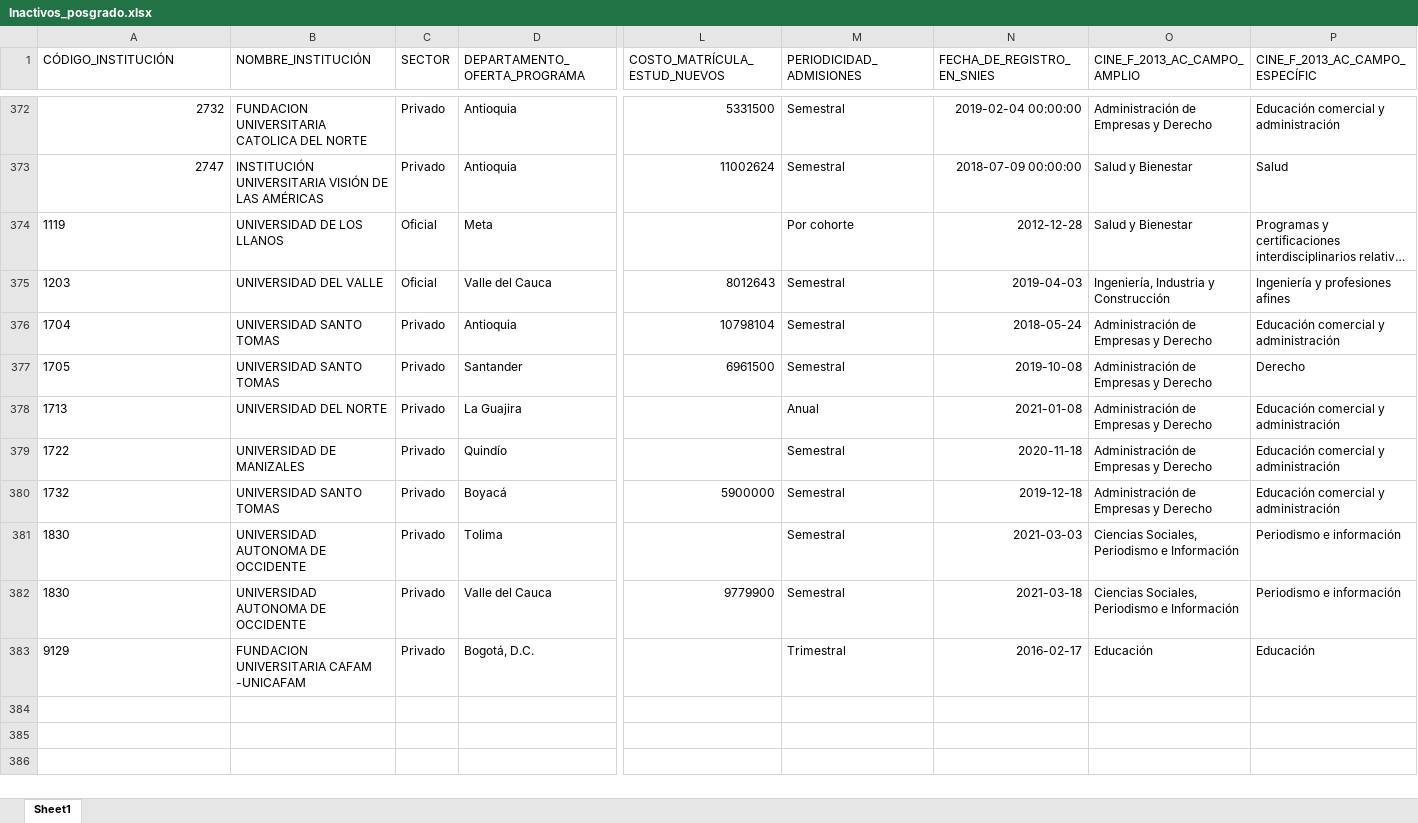
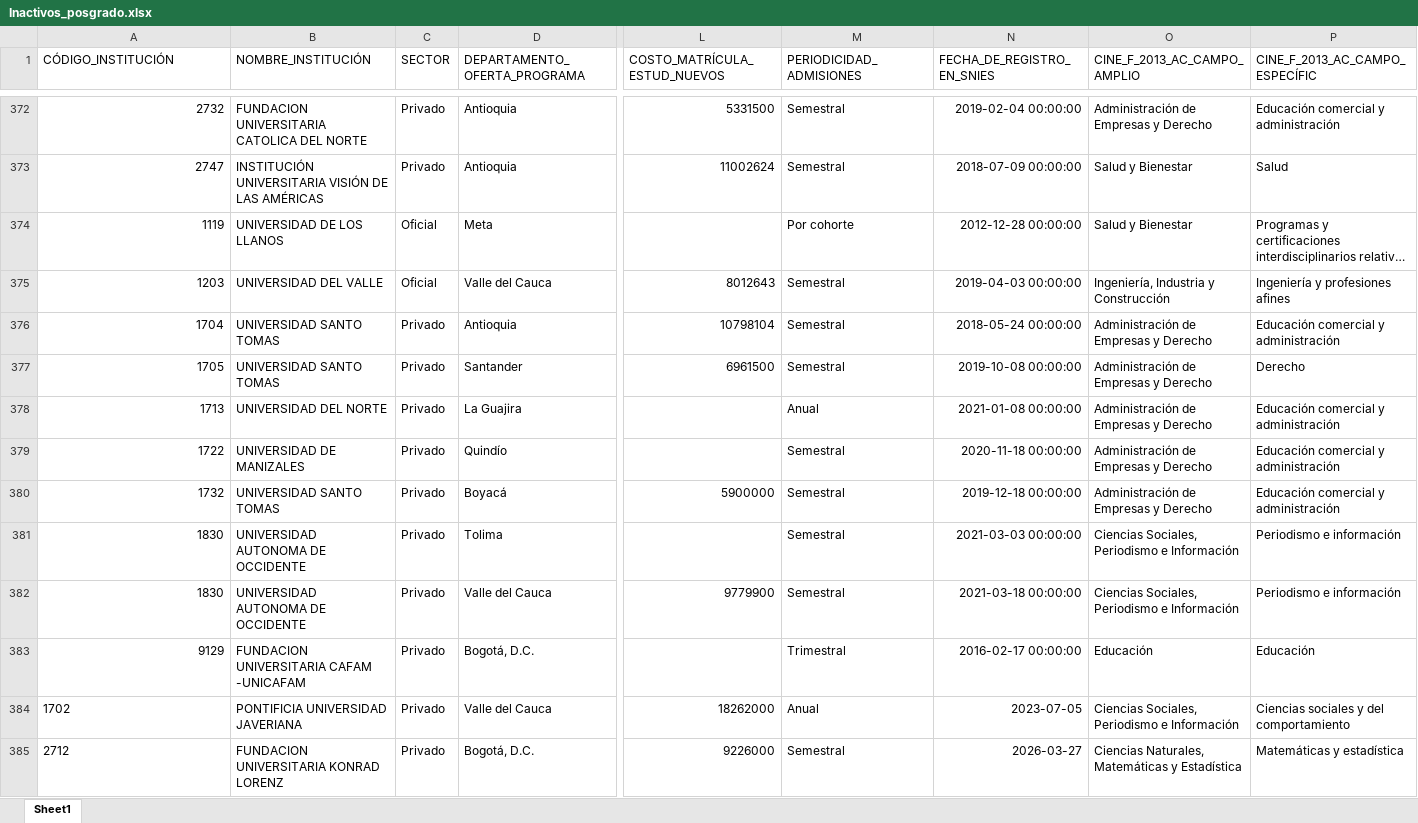
Before and after one commit to dirplaneacionun/snies_monitor_posgrado, an Excel workbook: data/novedades/Inactivos_posgrado.xlsx, sheet Sheet1, drawn as a sheet; only a part is shown, gaps mark what is left out; long unchanged cells end in …; values as stored, in another font and other column widths than the file's, no borders; rows hold the shown columns only; the diff names each change by its address in the sheet, - before the commit and + after, or states it on an @@ line.

```diff
--- a/data/novedades/Inactivos_posgrado.xlsx (sheet Sheet1)
+++ b/data/novedades/Inactivos_posgrado.xlsx (sheet Sheet1)
-A374:A383 alignment: left
+A374:A383 alignment: right
-N374 (FECHA_DE_REGISTRO_EN_SNIES): 2012-12-28
+N374 (FECHA_DE_REGISTRO_EN_SNIES): 2012-12-28 00:00:00
-N375 (FECHA_DE_REGISTRO_EN_SNIES): 2019-04-03
+N375 (FECHA_DE_REGISTRO_EN_SNIES): 2019-04-03 00:00:00
-N376 (FECHA_DE_REGISTRO_EN_SNIES): 2018-05-24
+N376 (FECHA_DE_REGISTRO_EN_SNIES): 2018-05-24 00:00:00
-N377 (FECHA_DE_REGISTRO_EN_SNIES): 2019-10-08
+N377 (FECHA_DE_REGISTRO_EN_SNIES): 2019-10-08 00:00:00
-N378 (FECHA_DE_REGISTRO_EN_SNIES): 2021-01-08
+N378 (FECHA_DE_REGISTRO_EN_SNIES): 2021-01-08 00:00:00
-N379 (FECHA_DE_REGISTRO_EN_SNIES): 2020-11-18
+N379 (FECHA_DE_REGISTRO_EN_SNIES): 2020-11-18 00:00:00
-N380 (FECHA_DE_REGISTRO_EN_SNIES): 2019-12-18
+N380 (FECHA_DE_REGISTRO_EN_SNIES): 2019-12-18 00:00:00
-N381 (FECHA_DE_REGISTRO_EN_SNIES): 2021-03-03
+N381 (FECHA_DE_REGISTRO_EN_SNIES): 2021-03-03 00:00:00
-N382 (FECHA_DE_REGISTRO_EN_SNIES): 2021-03-18
+N382 (FECHA_DE_REGISTRO_EN_SNIES): 2021-03-18 00:00:00
-N383 (FECHA_DE_REGISTRO_EN_SNIES): 2016-02-17
+N383 (FECHA_DE_REGISTRO_EN_SNIES): 2016-02-17 00:00:00
+row 384: 1702 | PONTIFICIA UNIVERSIDAD JAVERIANA | Privado | Valle del Cauca | 18262000 | Anual | 2023-07-05 | Ciencias Sociales, Periodismo e Información | Ciencias sociales y del comportamiento
+row 385: 2712 | FUNDACION UNIVERSITARIA KONRAD LORENZ | Privado | Bogotá, D.C. | 9226000 | Semestral | 2026-03-27 | Ciencias Naturales, Matemáticas y Estadística | Matemáticas y estadística
```
Also changed, not shown: data/novedades/Nuevos_posgrado.xlsx, 4 other files.
